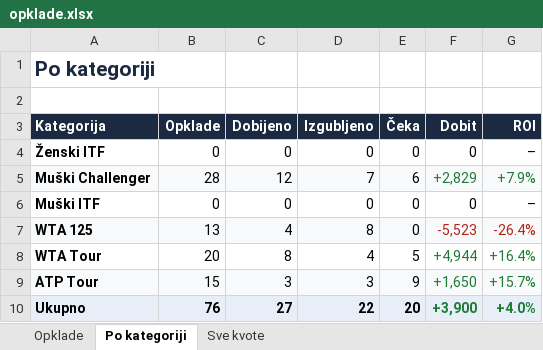
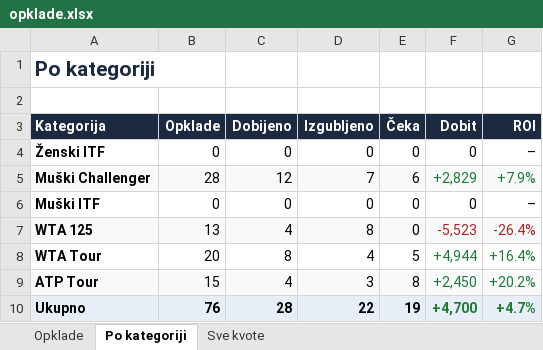
Before and after one commit to andreja69420/pantasocial, an Excel workbook: research/tennis-ml/paper/opklade.xlsx, sheet Po kategoriji, drawn as a sheet; values as stored, in another font and other column widths than the file's, no borders; the diff names each change by its address in the sheet, - before the commit and + after, or states it on an @@ line.

```diff
--- a/research/tennis-ml/paper/opklade.xlsx (sheet Po kategoriji)
+++ b/research/tennis-ml/paper/opklade.xlsx (sheet Po kategoriji)
-C9 (Dobijeno): 3
+C9 (Dobijeno): 4
-E9 (Čeka): 9
+E9 (Čeka): 8
-F9 (Dobit): +1,650
+F9 (Dobit): +2,450
-G9 (ROI): +15.7%
+G9 (ROI): +20.2%
-C10 (Dobijeno): 27
+C10 (Dobijeno): 28
-E10 (Čeka): 20
+E10 (Čeka): 19
-F10 (Dobit): +3,900
+F10 (Dobit): +4,700
-G10 (ROI): +4.0%
+G10 (ROI): +4.7%
```
Also changed, not shown: sheet Opklade, sheet Sve kvote, 3 other files.
